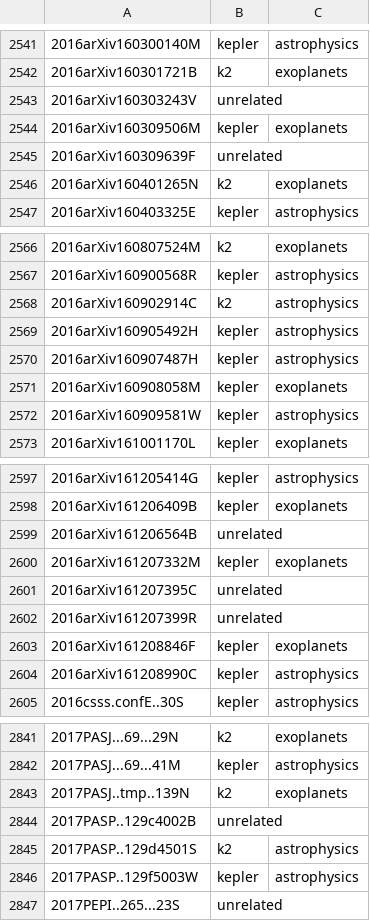
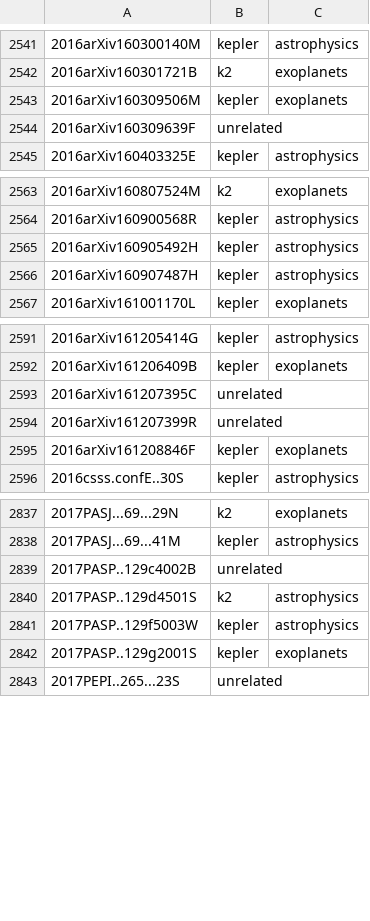
Before and after one commit to KeplerGO/kpub, a CSV file: data/kpub-export.csv, drawn as a sheet; only a part is shown, gaps mark what is left out; removed rows and columns are numbered as before the commit, all else as after; the diff covers the shown part only; the diff names each change by its address in the sheet, - before the commit and + after, or states it on an @@ line.

```diff
--- a/data/kpub-export.csv
+++ b/data/kpub-export.csv
-row 2543: 2016arXiv160303243V | unrelated
-row 2546: 2016arXiv160401265N | k2 | exoplanets
-row 2568: 2016arXiv160902914C | k2 | astrophysics
-row 2571: 2016arXiv160908058M | kepler | exoplanets
-row 2572: 2016arXiv160909581W | kepler | astrophysics
-row 2599: 2016arXiv161206564B | unrelated
-row 2600: 2016arXiv161207332M | kepler | exoplanets
-row 2604: 2016arXiv161208990C | kepler | astrophysics
-row 2843: 2017PASJ..tmp..139N | k2 | exoplanets
+row 2842: 2017PASP..129g2001S | kepler | exoplanets
```
Also changed, not shown: 5 added rows, 38 removed rows and 1 edited cell elsewhere in this file, 1 other file.
